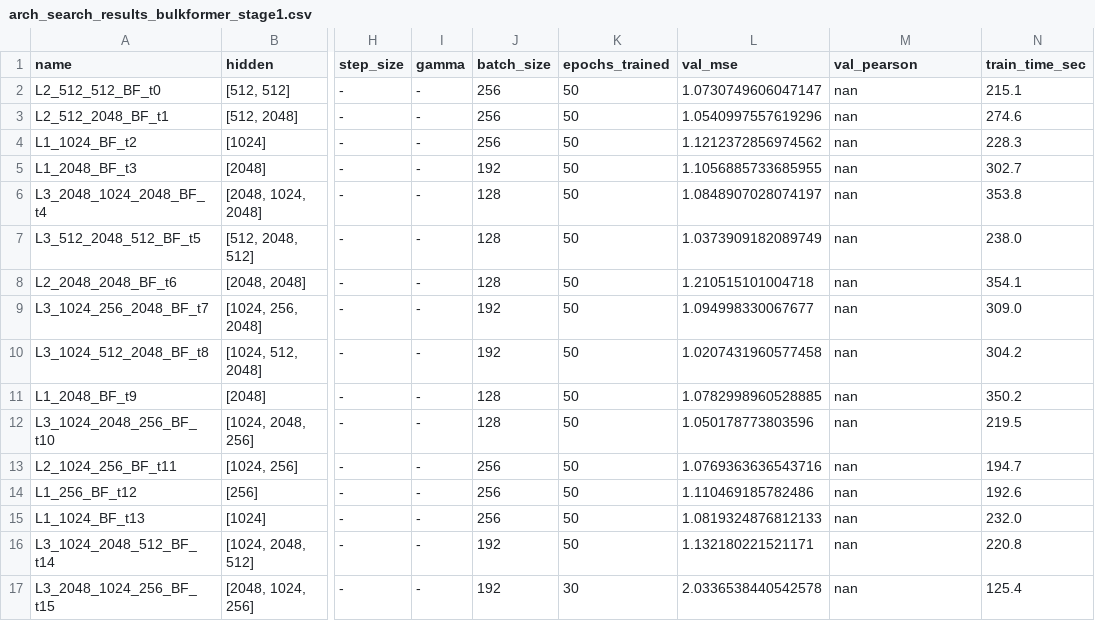
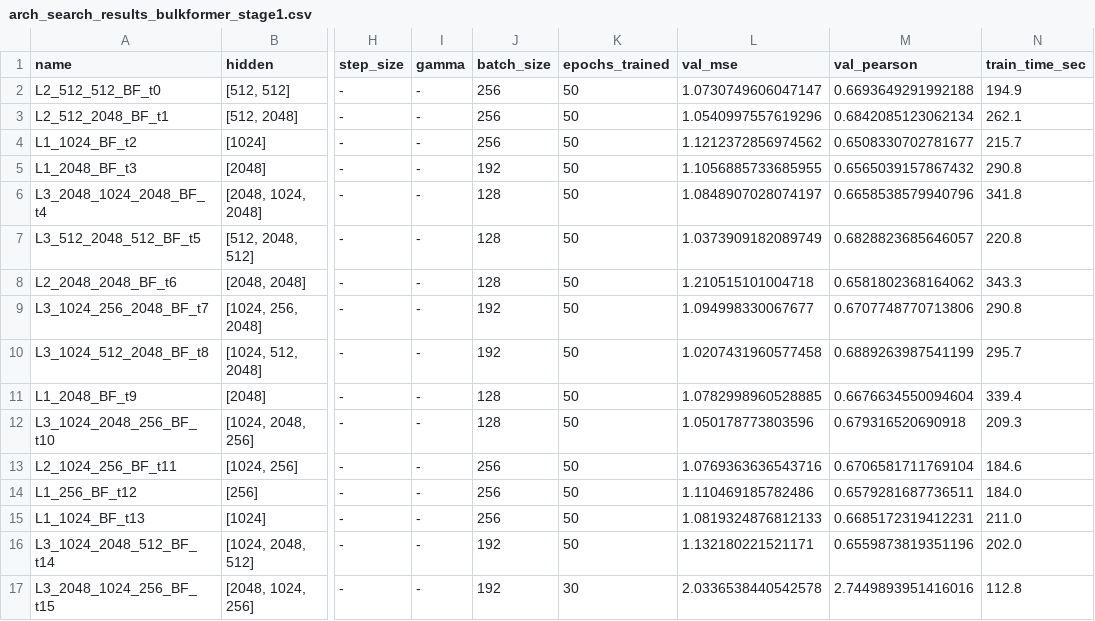
Before and after one commit to DeepIsoQ/DeepIsoQ, a CSV file: Bulkformer/ffnn_search_bulkformer/results/arch_search_results_bulkformer_stage1.csv, drawn as a sheet; only a part is shown, gaps mark what is left out; the diff covers the shown part only; the diff names each change by its address in the sheet, - before the commit and + after, or states it on an @@ line.

Commit message:
ffnn with raw data and bulkformer embeddings results (csv upload)

```diff
--- a/Bulkformer/ffnn_search_bulkformer/results/arch_search_results_bulkformer_stage1.csv
+++ b/Bulkformer/ffnn_search_bulkformer/results/arch_search_results_bulkformer_stage1.csv
-M2 (val_pearson): nan
+M2 (val_pearson): 0.6693649291992188
-N2 (train_time_sec): 215.1
+N2 (train_time_sec): 194.9
-M3 (val_pearson): nan
+M3 (val_pearson): 0.6842085123062134
-N3 (train_time_sec): 274.6
+N3 (train_time_sec): 262.1
-M4 (val_pearson): nan
+M4 (val_pearson): 0.6508330702781677
-N4 (train_time_sec): 228.3
+N4 (train_time_sec): 215.7
-M5 (val_pearson): nan
+M5 (val_pearson): 0.6565039157867432
-N5 (train_time_sec): 302.7
+N5 (train_time_sec): 290.8
-M6 (val_pearson): nan
+M6 (val_pearson): 0.6658538579940796
-N6 (train_time_sec): 353.8
+N6 (train_time_sec): 341.8
-M7 (val_pearson): nan
+M7 (val_pearson): 0.6828823685646057
-N7 (train_time_sec): 238.0
+N7 (train_time_sec): 220.8
-M8 (val_pearson): nan
+M8 (val_pearson): 0.6581802368164062
-N8 (train_time_sec): 354.1
+N8 (train_time_sec): 343.3
-M9 (val_pearson): nan
+M9 (val_pearson): 0.6707748770713806
-N9 (train_time_sec): 309.0
+N9 (train_time_sec): 290.8
-M10 (val_pearson): nan
+M10 (val_pearson): 0.6889263987541199
-N10 (train_time_sec): 304.2
+N10 (train_time_sec): 295.7
-M11 (val_pearson): nan
+M11 (val_pearson): 0.6676634550094604
-N11 (train_time_sec): 350.2
+N11 (train_time_sec): 339.4
-M12 (val_pearson): nan
+M12 (val_pearson): 0.679316520690918
-N12 (train_time_sec): 219.5
+N12 (train_time_sec): 209.3
-M13 (val_pearson): nan
+M13 (val_pearson): 0.6706581711769104
-N13 (train_time_sec): 194.7
+N13 (train_time_sec): 184.6
-M14 (val_pearson): nan
+M14 (val_pearson): 0.6579281687736511
-N14 (train_time_sec): 192.6
+N14 (train_time_sec): 184.0
-M15 (val_pearson): nan
+M15 (val_pearson): 0.6685172319412231
-N15 (train_time_sec): 232.0
+N15 (train_time_sec): 211.0
-M16 (val_pearson): nan
+M16 (val_pearson): 0.6559873819351196
-N16 (train_time_sec): 220.8
+N16 (train_time_sec): 202.0
-M17 (val_pearson): nan
+M17 (val_pearson): 2.7449893951416016
-N17 (train_time_sec): 125.4
+N17 (train_time_sec): 112.8
```
Also changed, not shown: 166 edited cells elsewhere in this file, Bulkformer/ffnn_search_bulkformer/results/arch_search_results_bulkformer_stage2.csv, 5 other files.
